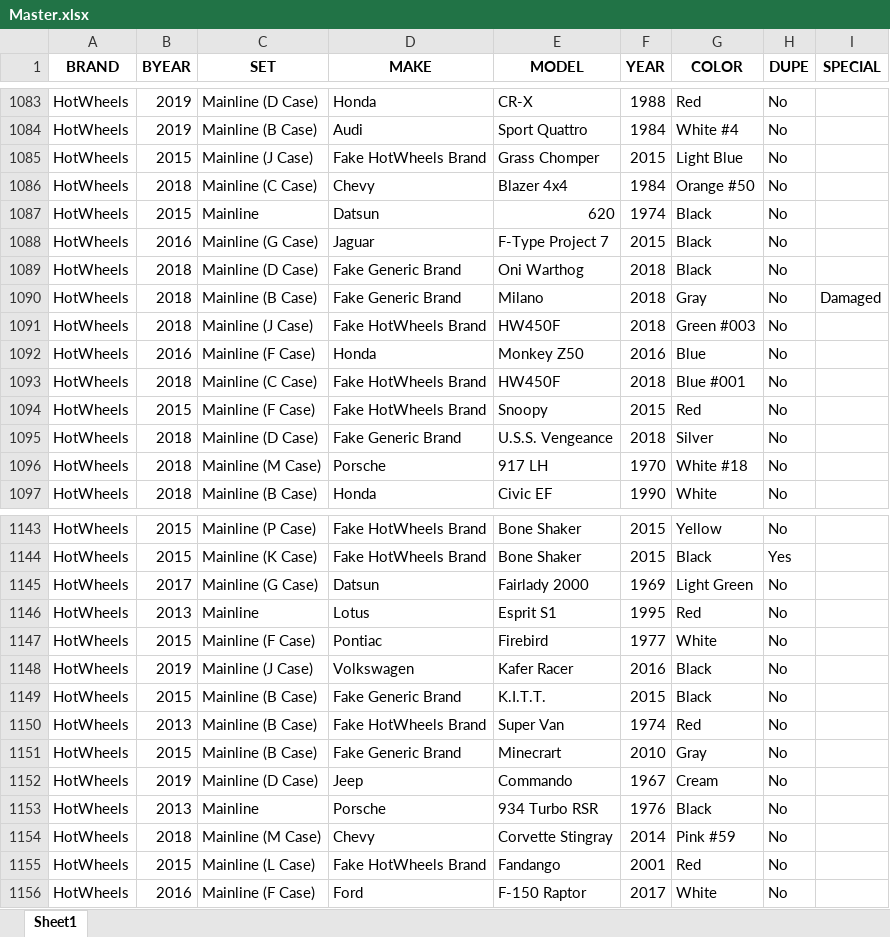
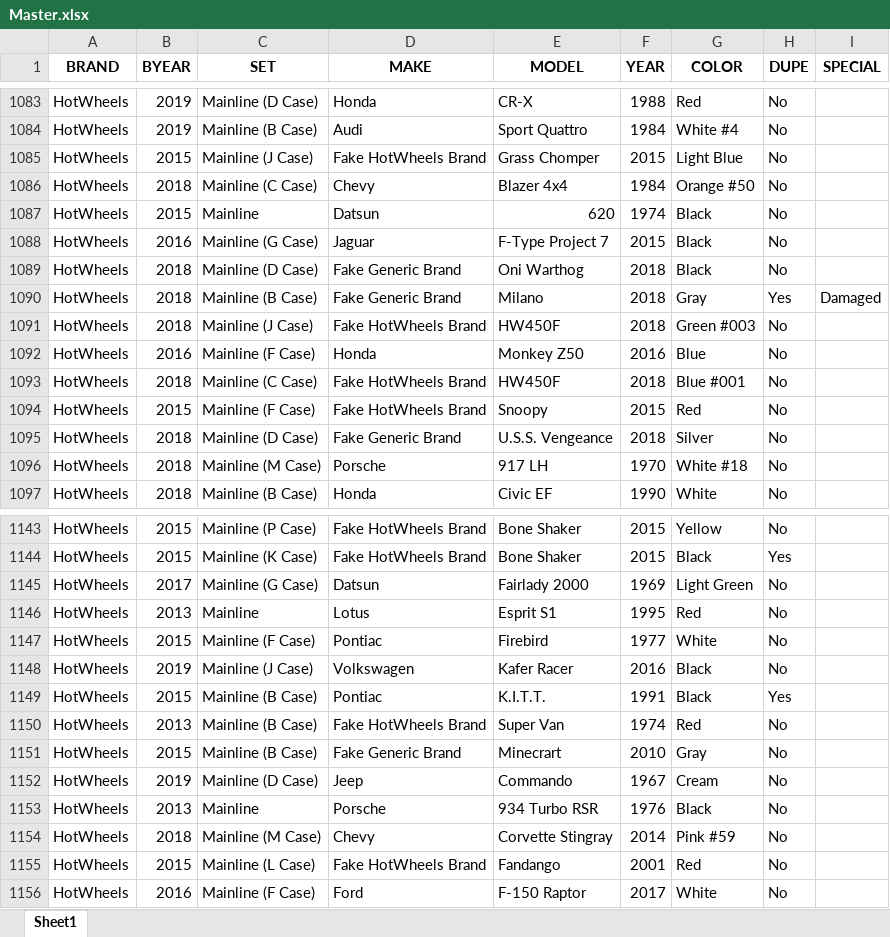
Before and after one commit to z-taylo10/diecast, an Excel workbook: server/Master.xlsx, sheet Sheet1, drawn as a sheet; only a part is shown, gaps mark what is left out; values as stored, in another font and other column widths than the file's, no borders; the diff covers the shown part only; the diff names each change by its address in the sheet, - before the commit and + after, or states it on an @@ line.

```diff
--- a/server/Master.xlsx (sheet Sheet1)
+++ b/server/Master.xlsx (sheet Sheet1)
-H1090 (DUPE): No
+H1090 (DUPE): Yes
-D1149 (MAKE): Fake Generic Brand
+D1149 (MAKE): Pontiac
-F1149 (YEAR): 2015
+F1149 (YEAR): 1991
-H1149 (DUPE): No
+H1149 (DUPE): Yes
```
Also changed, not shown: 42 added rows elsewhere in this sheet, 1 other file.
